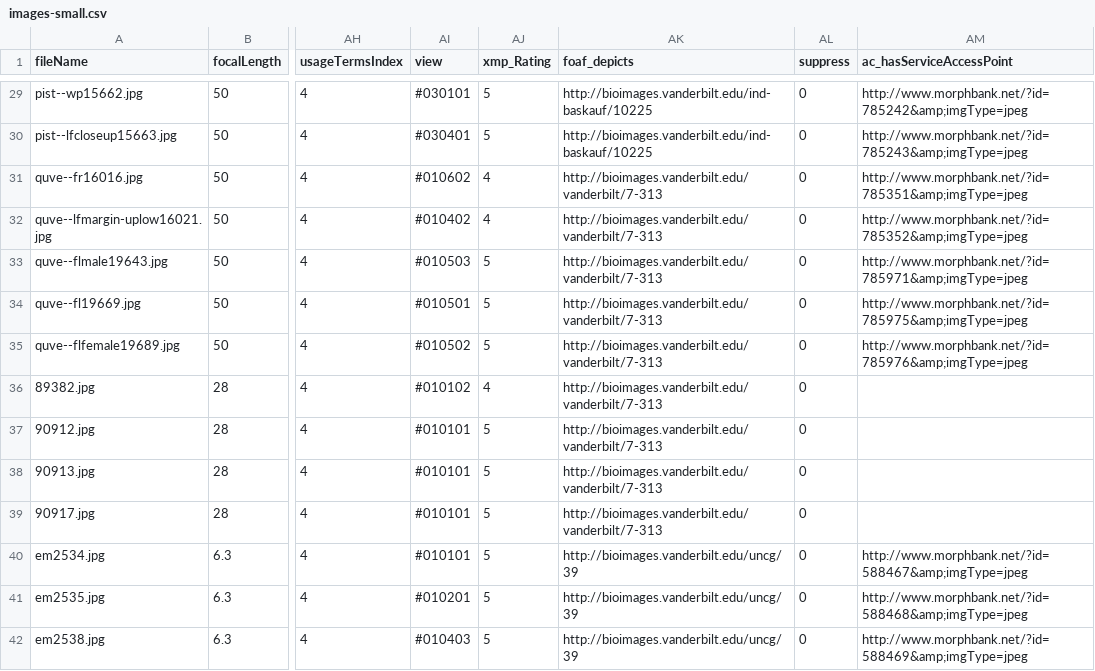
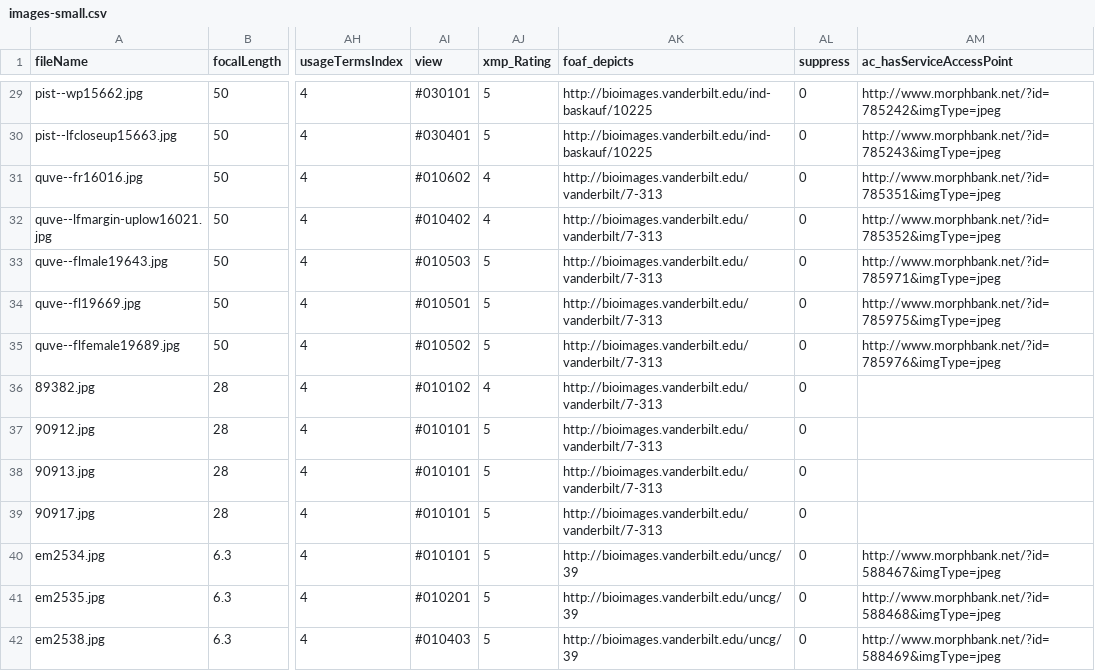
Before and after one commit to baskaufs/Bioimages, a CSV file: images-small.csv, drawn as a sheet; only a part is shown, gaps mark what is left out; the diff covers the shown part only; the diff names each change by its address in the sheet, - before the commit and + after, or states it on an @@ line.

```diff
--- a/images-small.csv
+++ b/images-small.csv
-AM29 (ac_hasServiceAccessPoint): http://www.morphbank.net/?id=785242&amp;imgType=jpeg
+AM29 (ac_hasServiceAccessPoint): http://www.morphbank.net/?id=785242&imgType=jpeg
-AM30 (ac_hasServiceAccessPoint): http://www.morphbank.net/?id=785243&amp;imgType=jpeg
+AM30 (ac_hasServiceAccessPoint): http://www.morphbank.net/?id=785243&imgType=jpeg
-AM31 (ac_hasServiceAccessPoint): http://www.morphbank.net/?id=785351&amp;imgType=jpeg
+AM31 (ac_hasServiceAccessPoint): http://www.morphbank.net/?id=785351&imgType=jpeg
-AM32 (ac_hasServiceAccessPoint): http://www.morphbank.net/?id=785352&amp;imgType=jpeg
+AM32 (ac_hasServiceAccessPoint): http://www.morphbank.net/?id=785352&imgType=jpeg
-AM33 (ac_hasServiceAccessPoint): http://www.morphbank.net/?id=785971&amp;imgType=jpeg
+AM33 (ac_hasServiceAccessPoint): http://www.morphbank.net/?id=785971&imgType=jpeg
-AM34 (ac_hasServiceAccessPoint): http://www.morphbank.net/?id=785975&amp;imgType=jpeg
+AM34 (ac_hasServiceAccessPoint): http://www.morphbank.net/?id=785975&imgType=jpeg
-AM35 (ac_hasServiceAccessPoint): http://www.morphbank.net/?id=785976&amp;imgType=jpeg
+AM35 (ac_hasServiceAccessPoint): http://www.morphbank.net/?id=785976&imgType=jpeg
-AM40 (ac_hasServiceAccessPoint): http://www.morphbank.net/?id=588467&amp;imgType=jpeg
+AM40 (ac_hasServiceAccessPoint): http://www.morphbank.net/?id=588467&imgType=jpeg
-AM41 (ac_hasServiceAccessPoint): http://www.morphbank.net/?id=588468&amp;imgType=jpeg
+AM41 (ac_hasServiceAccessPoint): http://www.morphbank.net/?id=588468&imgType=jpeg
-AM42 (ac_hasServiceAccessPoint): http://www.morphbank.net/?id=588469&amp;imgType=jpeg
+AM42 (ac_hasServiceAccessPoint): http://www.morphbank.net/?id=588469&imgType=jpeg
```
Also changed, not shown: 46 edited cells elsewhere in this file.
